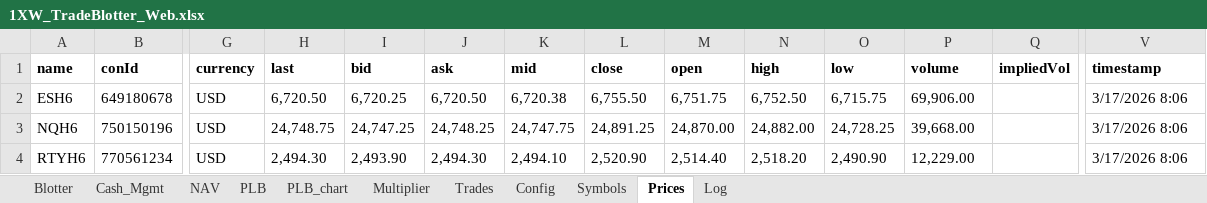
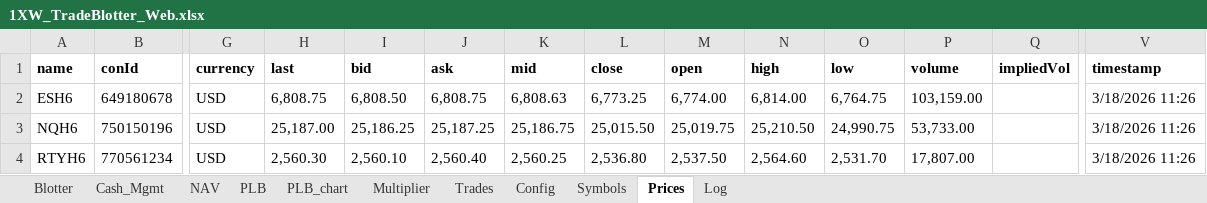
Before and after one commit to spatrese/1xw-website, an Excel workbook: 1XW_TradeBlotter_Web.xlsx, sheet Prices, drawn as a sheet; only a part is shown, gaps mark what is left out; values as stored, in another font and other column widths than the file's, no borders; the diff covers the shown part only; the diff names each change by its address in the sheet, - before the commit and + after, or states it on an @@ line.

```diff
--- a/1XW_TradeBlotter_Web.xlsx (sheet Prices)
+++ b/1XW_TradeBlotter_Web.xlsx (sheet Prices)
-H2 (last): 6,720.50
+H2 (last): 6,808.75
-I2 (bid): 6,720.25
+I2 (bid): 6,808.50
-J2 (ask): 6,720.50
+J2 (ask): 6,808.75
-K2 (mid): 6,720.38
+K2 (mid): 6,808.63
-L2 (close): 6,755.50
+L2 (close): 6,773.25
-M2 (open): 6,751.75
+M2 (open): 6,774.00
-N2 (high): 6,752.50
+N2 (high): 6,814.00
-O2 (low): 6,715.75
+O2 (low): 6,764.75
-P2 (volume): 69,906.00
+P2 (volume): 103,159.00
-V2:V4 (timestamp): 3/17/2026 8:06
+V2:V4 (timestamp): 3/18/2026 11:26
-H3 (last): 24,748.75
+H3 (last): 25,187.00
-I3 (bid): 24,747.25
+I3 (bid): 25,186.25
-J3 (ask): 24,748.25
+J3 (ask): 25,187.25
-K3 (mid): 24,747.75
+K3 (mid): 25,186.75
-L3 (close): 24,891.25
+L3 (close): 25,015.50
-M3 (open): 24,870.00
+M3 (open): 25,019.75
-N3 (high): 24,882.00
+N3 (high): 25,210.50
-O3 (low): 24,728.25
+O3 (low): 24,990.75
-P3 (volume): 39,668.00
+P3 (volume): 53,733.00
-H4 (last): 2,494.30
+H4 (last): 2,560.30
-I4 (bid): 2,493.90
+I4 (bid): 2,560.10
-J4 (ask): 2,494.30
+J4 (ask): 2,560.40
-K4 (mid): 2,494.10
+K4 (mid): 2,560.25
-L4 (close): 2,520.90
+L4 (close): 2,536.80
-M4 (open): 2,514.40
+M4 (open): 2,537.50
-N4 (high): 2,518.20
+N4 (high): 2,564.60
-O4 (low): 2,490.90
+O4 (low): 2,531.70
-P4 (volume): 12,229.00
+P4 (volume): 17,807.00
```
Also changed, not shown: 290 edited cells elsewhere in this sheet, sheet Blotter, sheet PLB, sheet Log, sheet NAV, charts or pictures, 3 other files.
